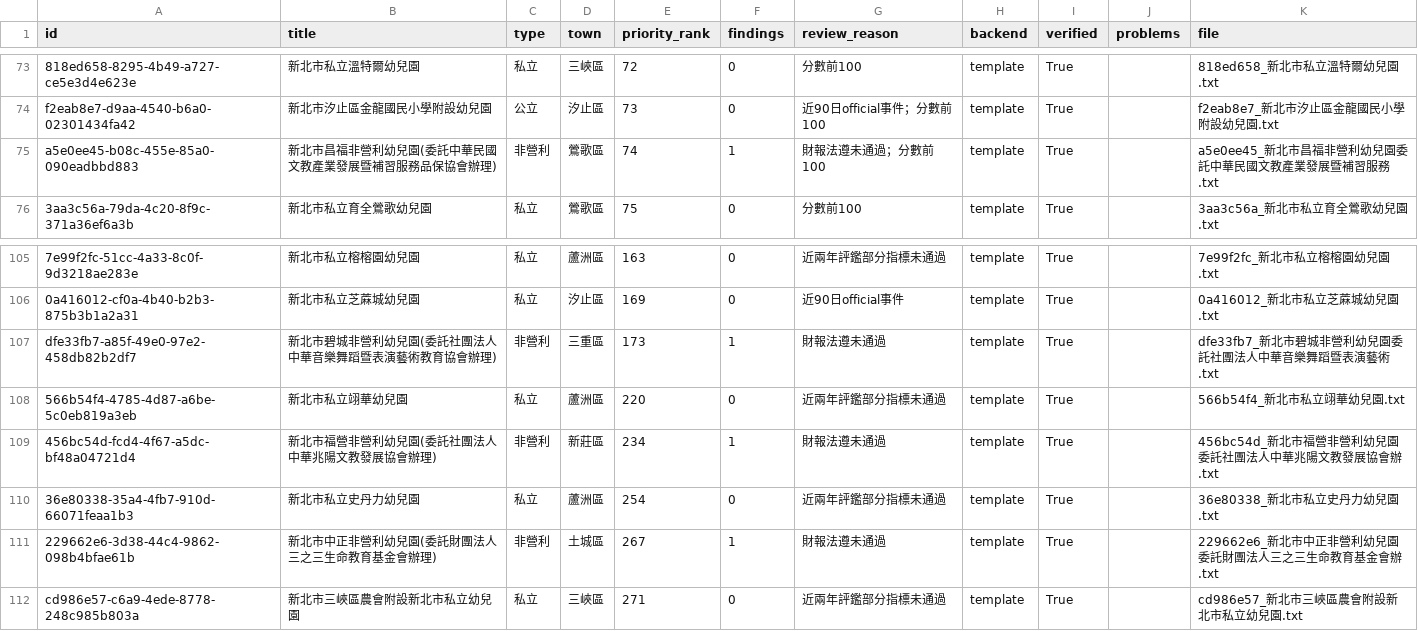
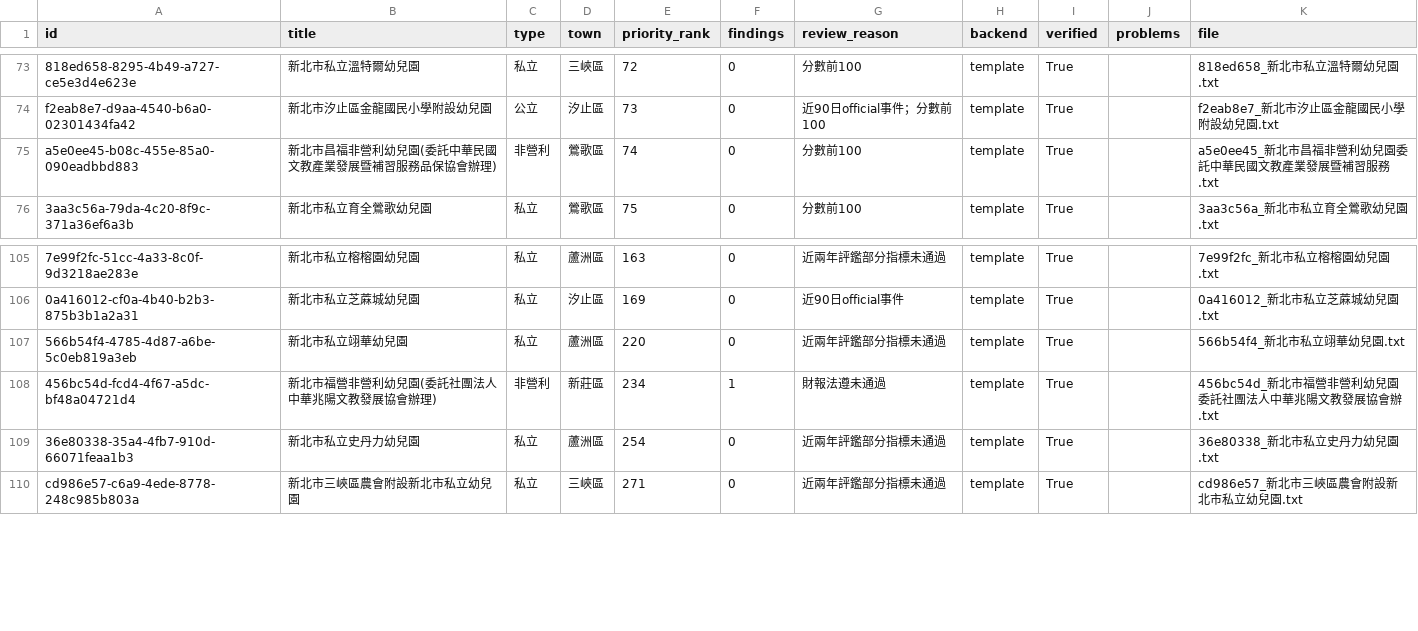
Before and after one commit to yayayouyou/Hackathon_Smart_Watchdog_chmod777, a CSV file: data/processed/audit_letters/index.csv, drawn as a sheet; only a part is shown, gaps mark what is left out; the diff covers the shown part only; the diff names each change by its address in the sheet, - before the commit and + after, or states it on an @@ line.

```diff
--- a/data/processed/audit_letters/index.csv
+++ b/data/processed/audit_letters/index.csv
-F75 (findings): 1
+F75 (findings): 0
-G75 (review_reason): 財報法遵未通過；分數前100
+G75 (review_reason): 分數前100
-row 107: dfe33fb7-a85f-49e0-97e2-458db82b2df7 | 新北市碧城非營利幼兒園(委託社團法人中華音樂舞蹈暨表演藝術教育協會辦理) | 非營利 | 三重區 | 173 | 1 | 財報法遵未通過 | template | True |  | dfe33fb7_新北市碧城非營利幼兒園委託社團法人中華音樂舞蹈暨表演藝術.txt
-row 111: 229662e6-3d38-44c4-9862-098b4bfae61b | 新北市中正非營利幼兒園(委託財團法人三之三生命教育基金會辦理) | 非營利 | 土城區 | 267 | 1 | 財報法遵未通過 | template | True |  | 229662e6_新北市中正非營利幼兒園委託財團法人三之三生命教育基金會辦.txt
```
Also changed, not shown: 9 removed rows and 2 edited cells elsewhere in this file, 11 other files.
